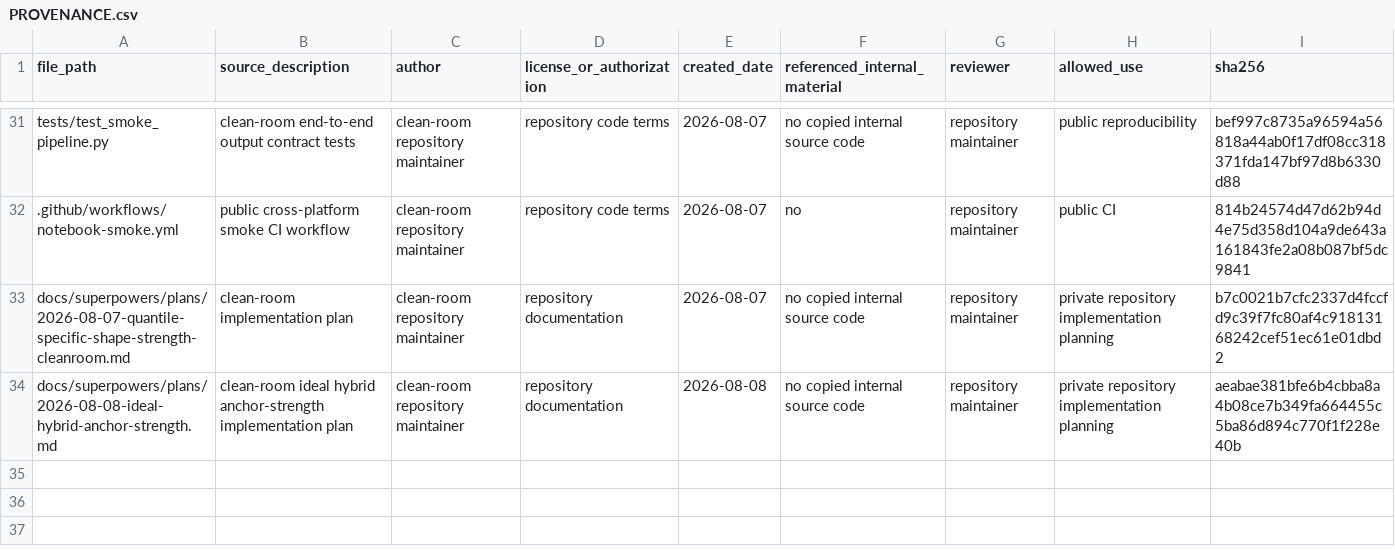
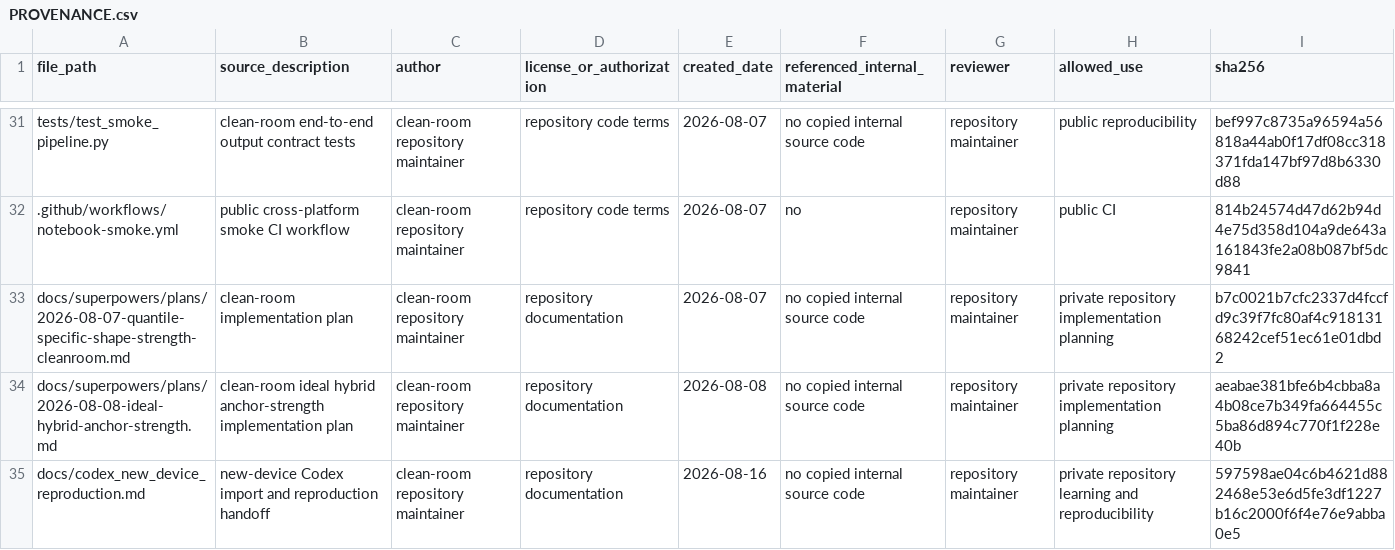
Before and after one commit to spring3-cheng/closing-auction-risk-capacity-demo, a CSV file: PROVENANCE.csv, drawn as a sheet; only a part is shown, gaps mark what is left out.

Commit message:
docs: add new-device Codex reproduction guide

```diff
--- a/PROVENANCE.csv
+++ b/PROVENANCE.csv
@@ -34 +34,2 @@ docs/superpowers/plans/2026-08-07-quantile-specific-shape-strength-cleanroom.md,
 docs/superpowers/plans/2026-08-08-ideal-hybrid-anchor-strength.md,clean-room ideal hybrid anchor-strength implementation plan,clean-room repository maintainer,repository documentation,2026-08-08,no copied internal source code,repository maintainer,private repository implementation planning,aeabae381bfe6b4cbba8a4b08ce7b349fa664455c5ba86d894c770f1f228e40b
+docs/codex_new_device_reproduction.md,new-device Codex import and reproduction handoff,clean-room repository maintainer,repository documentation,2026-08-16,no copied internal source code,repository maintainer,private repository learning and reproducibility,597598ae04c6b4621d882468e53e6d5fe3df1227b16c2000f6f4e76e9abba0e5
```
Also changed, not shown: 1 other file.
